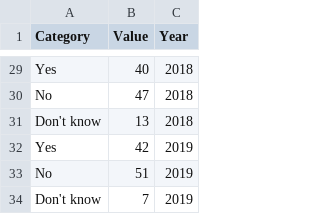
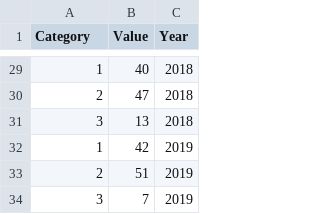
Before and after one commit to BenDykins/BenDykins.github.io, a CSV file: Violence_Alcohol.csv, drawn as a sheet; only a part is shown, gaps mark what is left out; the diff covers the shown part only; the diff names each change by its address in the sheet, - before the commit and + after, or states it on an @@ line.

```diff
--- a/Violence_Alcohol.csv
+++ b/Violence_Alcohol.csv
-A29 (Category): Yes
+A29 (Category): 1
-A30 (Category): No
+A30 (Category): 2
-A31 (Category): Don't know
+A31 (Category): 3
-A32 (Category): Yes
+A32 (Category): 1
-A33 (Category): No
+A33 (Category): 2
-A34 (Category): Don't know
+A34 (Category): 3
```
Also changed, not shown: 27 edited cells elsewhere in this file.
